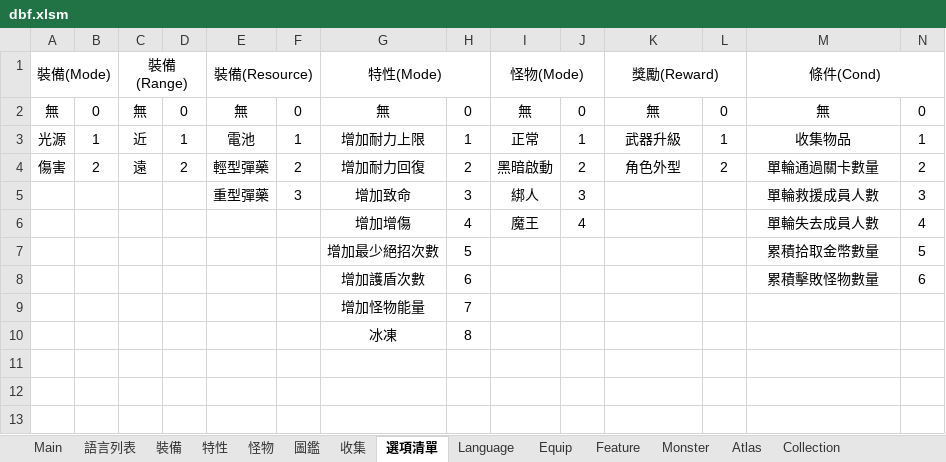
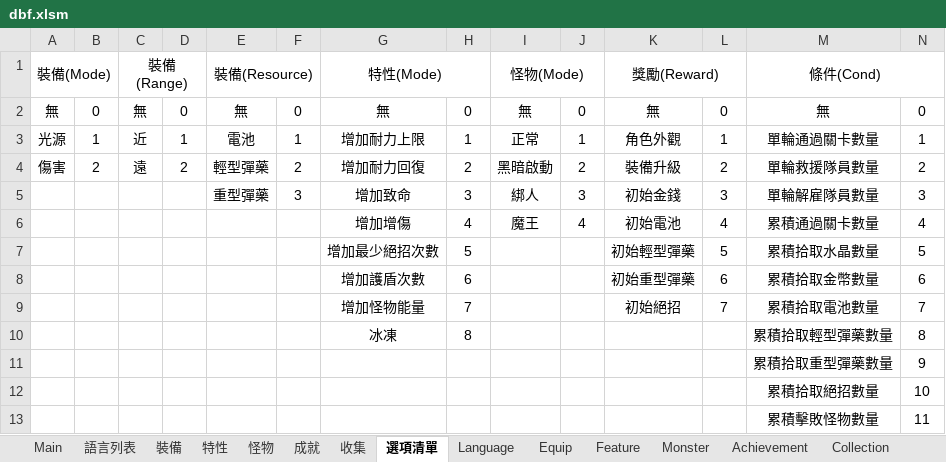
Before and after one commit to yinweli/project_acg, an Excel workbook: Doc/dbf.xlsm, sheet 選項清單, drawn as a sheet; values as stored, in another font and other column widths than the file's, no borders; removed rows and columns are numbered as before the commit, all else as after; the diff names each change by its address in the sheet, - before the commit and + after, or states it on an @@ line.

```diff
--- a/Doc/dbf.xlsm (sheet 選項清單)
+++ b/Doc/dbf.xlsm (sheet 選項清單)
-sheet tab: 圖鑑
+sheet tab: 成就
-sheet tab: Atlas
+sheet tab: Achievement
-K3: 武器升級
+K3: 角色外觀
-M3: 收集物品
+M3: 單輪通過關卡數量
-K4: 角色外型
+K4: 裝備升級
-M4: 單輪通過關卡數量
+M4: 單輪救援隊員數量
-K5: (empty)
+K5: 初始金錢
-L5: (empty)
+L5: 3
-M5: 單輪救援成員人數
+M5: 單輪解雇隊員數量
-K6: (empty)
+K6: 初始電池
-L6: (empty)
+L6: 4
-M6: 單輪失去成員人數
+M6: 累積通過關卡數量
-K7: (empty)
+K7: 初始輕型彈藥
-L7: (empty)
+L7: 5
-M7: 累積拾取金幣數量
+M7: 累積拾取水晶數量
-K8: (empty)
+K8: 初始重型彈藥
-L8: (empty)
+L8: 6
-M8: 累積擊敗怪物數量
+M8: 累積拾取金幣數量
-row 9:  |  |  |  |  |  | 增加怪物能量 | 7
-row 10:  |  |  |  |  |  | 冰凍 | 8
+row 9:  |  |  |  |  |  | 增加怪物能量 | 7 |  |  | 初始絕招 | 7 | 累積拾取電池數量 | 7
+row 10:  |  |  |  |  |  | 冰凍 | 8 |  |  |  |  | 累積拾取輕型彈藥數量 | 8
+row 11:  |  |  |  |  |  |  |  |  |  |  |  | 累積拾取重型彈藥數量 | 9
+row 12:  |  |  |  |  |  |  |  |  |  |  |  | 累積拾取絕招數量 | 10
+row 13:  |  |  |  |  |  |  |  |  |  |  |  | 累積擊敗怪物數量 | 11
```
Also changed, not shown: sheet 成就, sheet Achievement, sheet 收集, sheet Collection, sheet 怪物, sheet Monster, formulas that keep their value, 19 other files.
